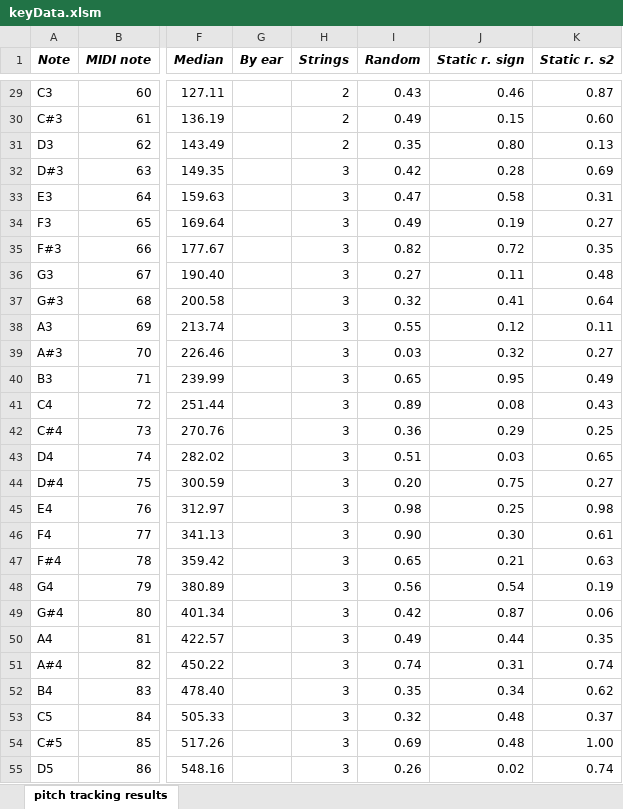
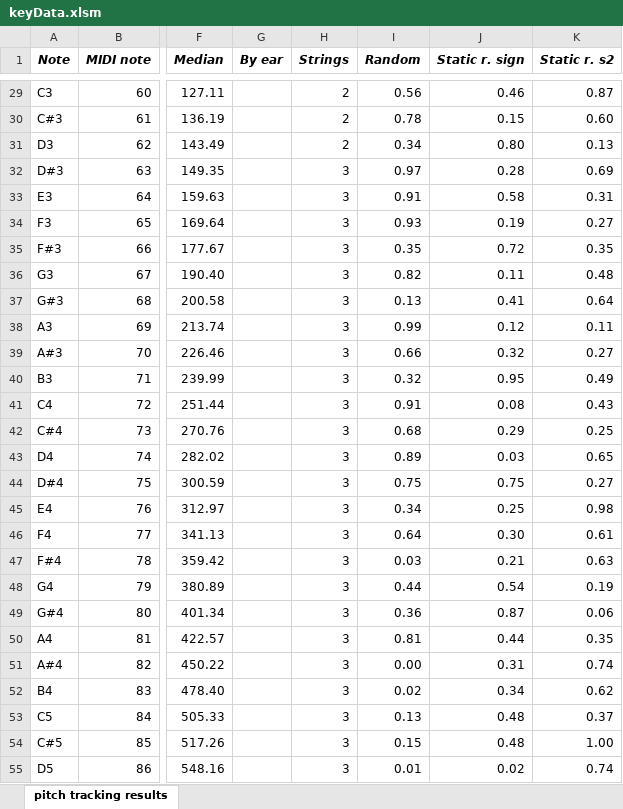
Before and after one commit to giacomo-ascari/smc8-pm-project, an Excel workbook: pitchTracking/keyData.xlsm, sheet pitch tracking results, drawn as a sheet; only a part is shown, gaps mark what is left out; values as stored, in another font and other column widths than the file's, no borders; charts and pictures not drawn; the diff covers the shown part only; the diff names each change by its address in the sheet, - before the commit and + after, or states it on an @@ line.

```diff
--- a/pitchTracking/keyData.xlsm (sheet pitch tracking results)
+++ b/pitchTracking/keyData.xlsm (sheet pitch tracking results)
-I29 (Random): 0.43
+I29 (Random): 0.56
-I30 (Random): 0.49
+I30 (Random): 0.78
-I31 (Random): 0.35
+I31 (Random): 0.34
-I32 (Random): 0.42
+I32 (Random): 0.97
-I33 (Random): 0.47
+I33 (Random): 0.91
-I34 (Random): 0.49
+I34 (Random): 0.93
-I35 (Random): 0.82
+I35 (Random): 0.35
-I36 (Random): 0.27
+I36 (Random): 0.82
-I37 (Random): 0.32
+I37 (Random): 0.13
-I38 (Random): 0.55
+I38 (Random): 0.99
-I39 (Random): 0.03
+I39 (Random): 0.66
-I40 (Random): 0.65
+I40 (Random): 0.32
-I41 (Random): 0.89
+I41 (Random): 0.91
-I42 (Random): 0.36
+I42 (Random): 0.68
-I43 (Random): 0.51
+I43 (Random): 0.89
-I44 (Random): 0.20
+I44 (Random): 0.75
-I45 (Random): 0.98
+I45 (Random): 0.34
-I46 (Random): 0.90
+I46 (Random): 0.64
-I47 (Random): 0.65
+I47 (Random): 0.03
-I48 (Random): 0.56
+I48 (Random): 0.44
-I49 (Random): 0.42
+I49 (Random): 0.36
-I50 (Random): 0.49
+I50 (Random): 0.81
-I51 (Random): 0.74
+I51 (Random): 0.00
-I52 (Random): 0.35
+I52 (Random): 0.02
-I53 (Random): 0.32
+I53 (Random): 0.13
-I54 (Random): 0.69
+I54 (Random): 0.15
-I55 (Random): 0.26
+I55 (Random): 0.01
```
Also changed, not shown: 60 edited cells elsewhere in this sheet, 19 other files.
